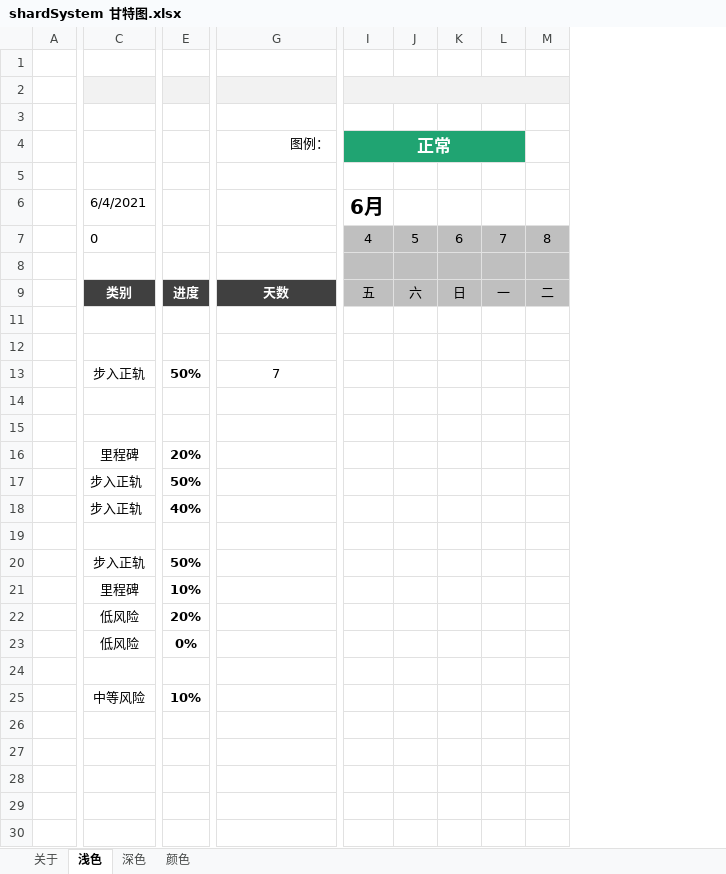
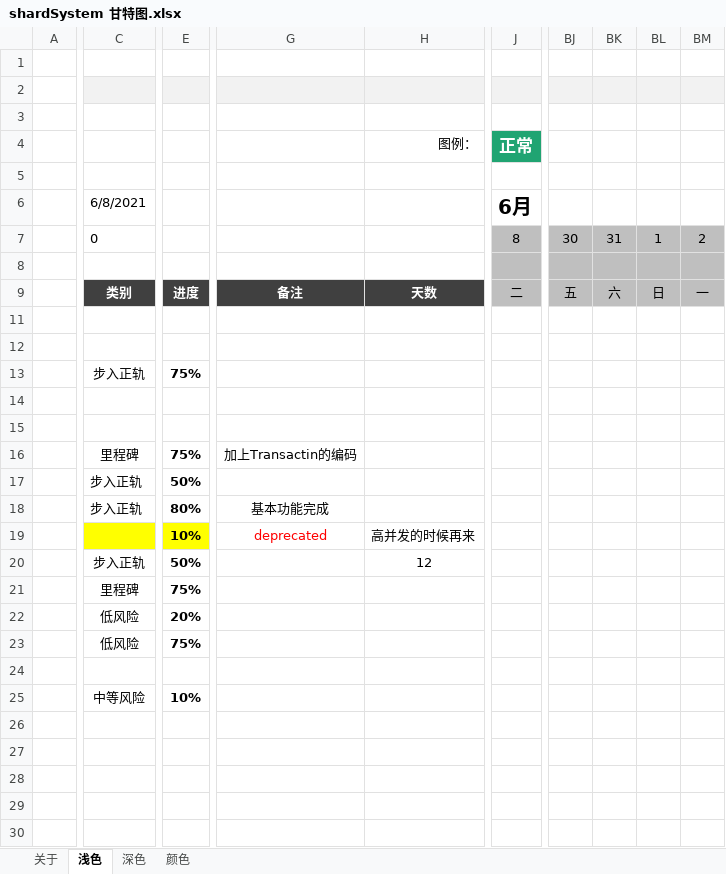
Before and after one commit to OnlyCaptain/shardSystem, an Excel workbook: shardSystem 甘特图.xlsx, sheet 浅色, drawn as a sheet; only a part is shown, gaps mark what is left out; values as stored, in another font and other column widths than the file's, no borders; charts and pictures and conditional formats and table styles not drawn; removed rows and columns are numbered as before the commit, all else as after; rows hold the shown columns only; the diff covers the shown part only; the diff names each change by its address in the sheet, - before the commit and + after, or states it on an @@ line.

```diff
--- a/shardSystem 甘特图.xlsx (sheet 浅色)
+++ b/shardSystem 甘特图.xlsx (sheet 浅色)
+column G, rows 9-19: 备注 |  |  |  |  |  | 加上Transactin的编码 |  | 基本功能完成 | deprecated
-column J, rows 7-9: 5 |  | 六
-column K, rows 7-9: 6 |  | 日
-column L, rows 7-9: 7 |  | 一
-column M, rows 7-9: 8 |  | 二
+column BJ, rows 7-9: 30 |  | 五
+column BK, rows 7-9: 31 |  | 六
+column BL, rows 7-9: 1 |  | 日
+column BM, rows 7-9: 2 |  | 一
-I2:N2 merged
+J2:O2 merged
-row 4:  |  |  | 图例： | 正常
+row 4:  |  |  |  | 图例： | 正常
-C6: 6/4/2021
+C6: 6/8/2021
-J7: 4
+J7: 8
-J9: 五
+J9: 二
-E13: 50%
+E13: 75%
-H13: 7
+H13: (empty)
-E16: 20%
+E16: 75%
-E18: 40%
+E18: 80%
-row 19: (empty)
+row 19:  |  | 10% | deprecated | 高并发的时候再来
-C19:E19 fill: none
+C19:E19 fill: #FFFF00
-H20: (empty)
+H20: 12
-E21: 10%
+E21: 75%
-E23: 0%
+E23: 75%
```
Also changed, not shown: 2 edited cells, cell formats and merged cells elsewhere in this sheet, sheet 颜色, sheet 深色, formulas that keep their value, charts or pictures.
